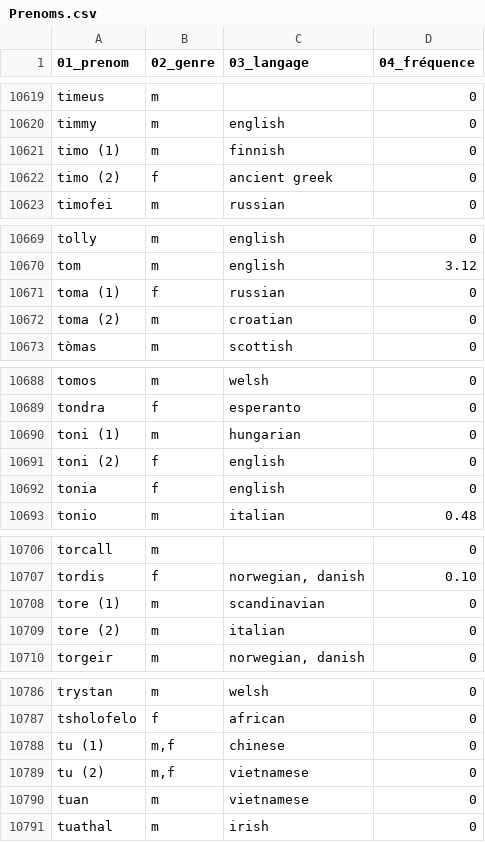
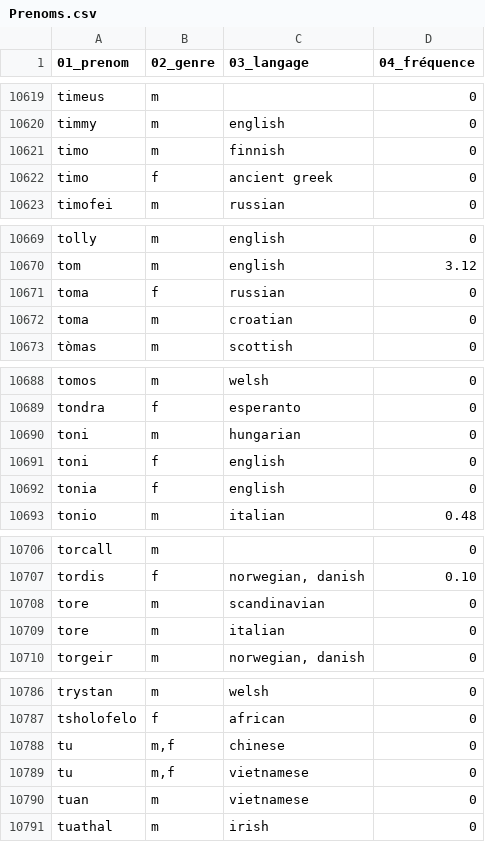
Before and after one commit to HystoryStudios/Terminal-colonya, a CSV file: Terminal colonya/Resources/Prenoms.csv, drawn as a sheet; only a part is shown, gaps mark what is left out.

```diff
--- a/Terminal colonya/Resources/Prenoms.csv
+++ b/Terminal colonya/Resources/Prenoms.csv
@@ -10620,4 +10620,4 @@ timeus;m;;0
 timmy;m;english;0
-timo (1);m;finnish;0
-timo (2);f;ancient greek;0
+timo;m;finnish;0
+timo;f;ancient greek;0
 timofei;m;russian;0
@@ -10670,4 +10670,4 @@ tolly;m;english;0
 tom;m;english;3.12
-toma (1);f;russian;0
-toma (2);m;croatian;0
+toma;f;russian;0
+toma;m;croatian;0
 tòmas;m;scottish;0
@@ -10689,4 +10689,4 @@ tomos;m;welsh;0
 tondra;f;esperanto;0
-toni (1);m;hungarian;0
-toni (2);f;english;0
+toni;m;hungarian;0
+toni;f;english;0
 tonia;f;english;0
@@ -10707,4 +10707,4 @@ torcall;m;;0
 tordis;f;norwegian, danish;0.10
-tore (1);m;scandinavian;0
-tore (2);m;italian;0
+tore;m;scandinavian;0
+tore;m;italian;0
 torgeir;m;norwegian, danish;0
@@ -10787,4 +10787,4 @@ trystan;m;welsh;0
 tsholofelo;f;african;0
-tu (1);m,f;chinese;0
-tu (2);m,f;vietnamese;0
+tu;m,f;chinese;0
+tu;m,f;vietnamese;0
 tuan;m;vietnamese;0
```
Also changed, not shown: 2 other files.
